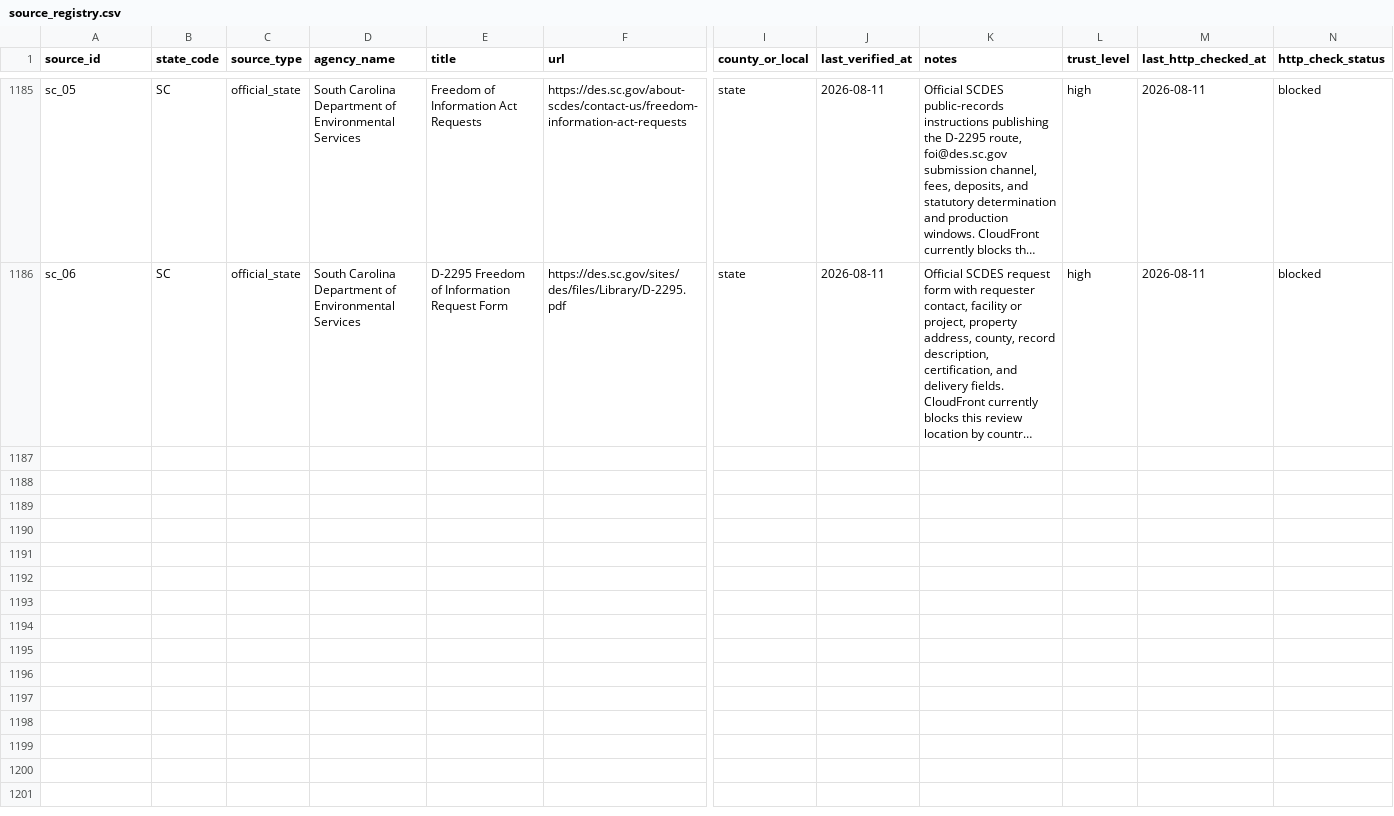
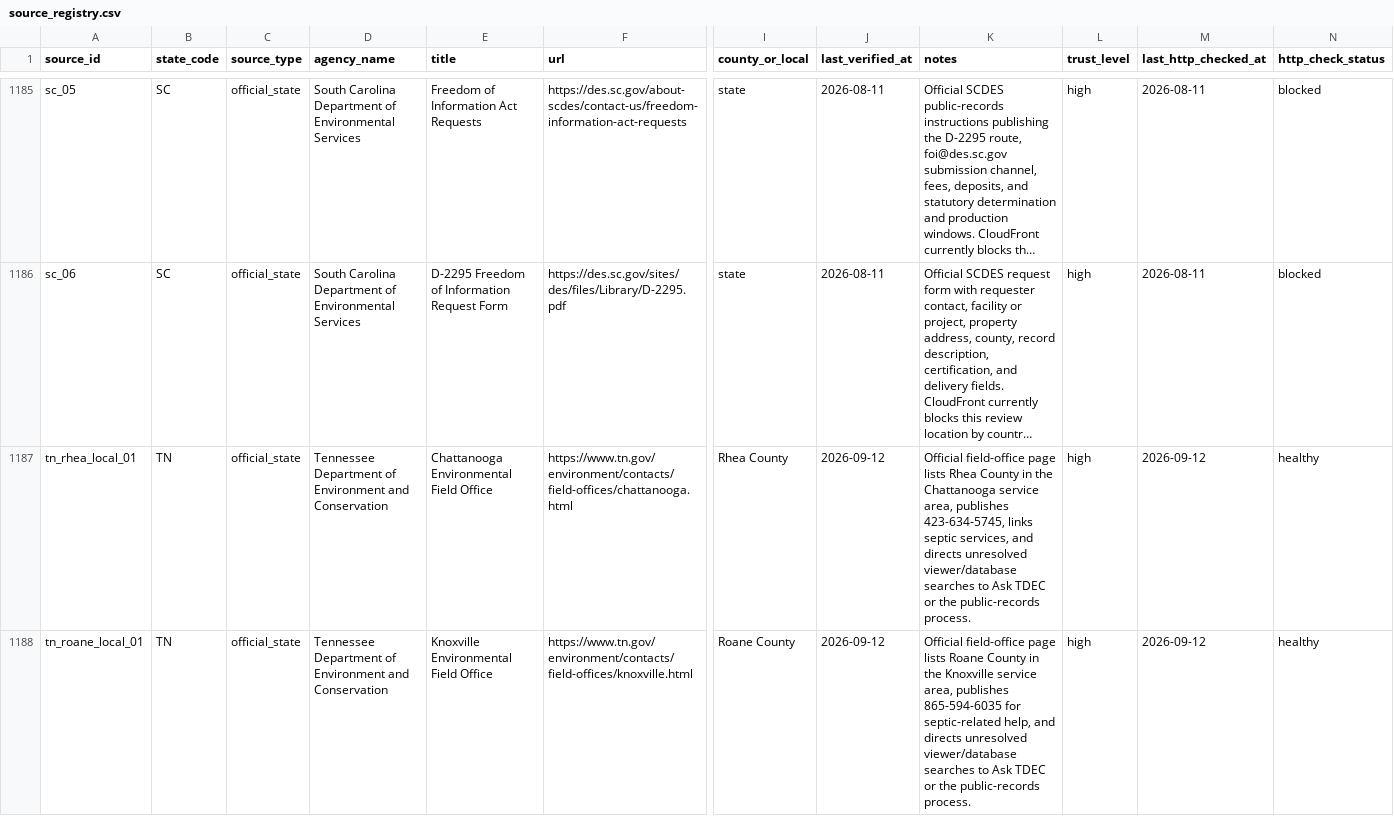
Before and after one commit to ichbinhyeok/septic, a CSV file: data/raw/source_registry.csv, drawn as a sheet; only a part is shown, gaps mark what is left out; long unchanged cells end in …; rows hold the shown columns only; the diff covers the shown part only; the diff names each change by its address in the sheet, - before the commit and + after, or states it on an @@ line.

Commit message:
feat: compound route intelligence and prove record research (#38)
* feat: add compounding route intelligence

* feat: prove and qualify record research

* fix: replace dead Oakland utility source

* fix: use Oakland replacement municipal domain

```diff
--- a/data/raw/source_registry.csv
+++ b/data/raw/source_registry.csv
+row 1187: tn_rhea_local_01 | TN | official_state | Tennessee Department of Environment and Conservation | Chattanooga Environmental Field Office | https://www.tn.gov/environment/contacts/field-offices/chattanooga.html | Rhea County | 2026-09-12 | Official field-office page lists Rhea County in the Chattanooga service area, publishes 423-634-5745, links septic services, and directs unresolved viewer/database searches to Ask TDEC or the public-records process. | high | 2026-09-12 | healthy
+row 1188: tn_roane_local_01 | TN | official_state | Tennessee Department of Environment and Conservation | Knoxville Environmental Field Office | https://www.tn.gov/environment/contacts/field-offices/knoxville.html | Roane County | 2026-09-12 | Official field-office page lists Roane County in the Knoxville service area, publishes 865-594-6035 for septic-related help, and directs unresolved viewer/database searches to Ask TDEC or the public-records process. | high | 2026-09-12 | healthy
```
Also changed, not shown: 4 added rows elsewhere in this file, 44 other files.
